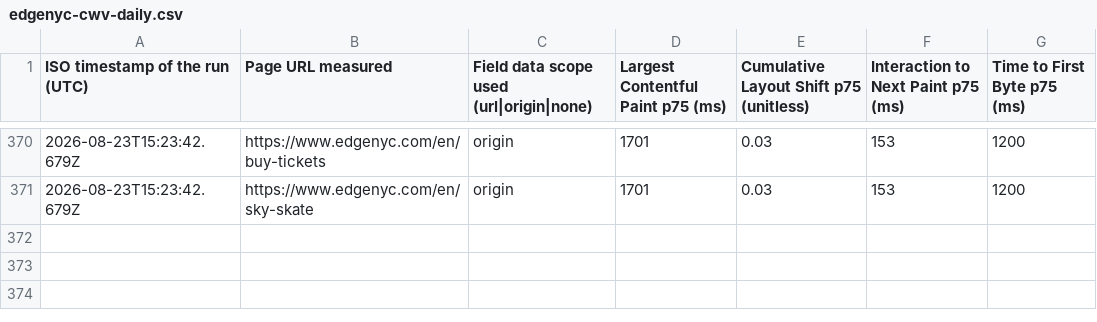
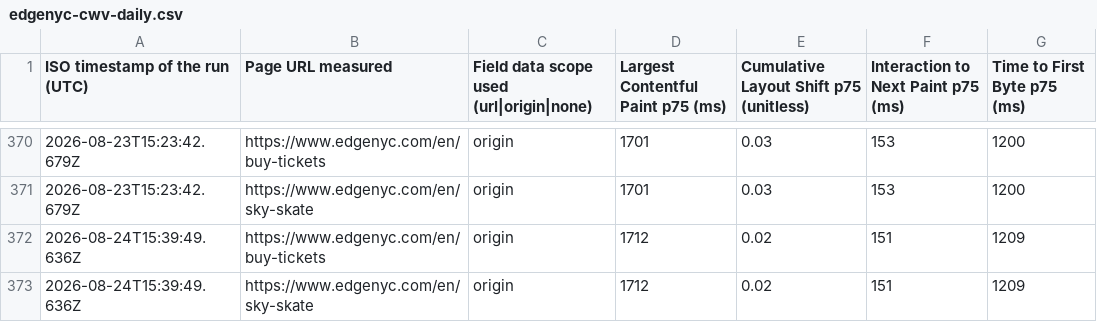
Before and after one commit to smitac90/edgenyc-performance, a CSV file: data/edgenyc-cwv-daily.csv, drawn as a sheet; only a part is shown, gaps mark what is left out; the diff names each change by its address in the sheet, - before the commit and + after, or states it on an @@ line.

```diff
--- a/data/edgenyc-cwv-daily.csv
+++ b/data/edgenyc-cwv-daily.csv
+row 372: 2026-08-24T15:39:49.636Z | https://www.edgenyc.com/en/buy-tickets | origin | 1712 | 0.02 | 151 | 1209
+row 373: 2026-08-24T15:39:49.636Z | https://www.edgenyc.com/en/sky-skate | origin | 1712 | 0.02 | 151 | 1209
```
